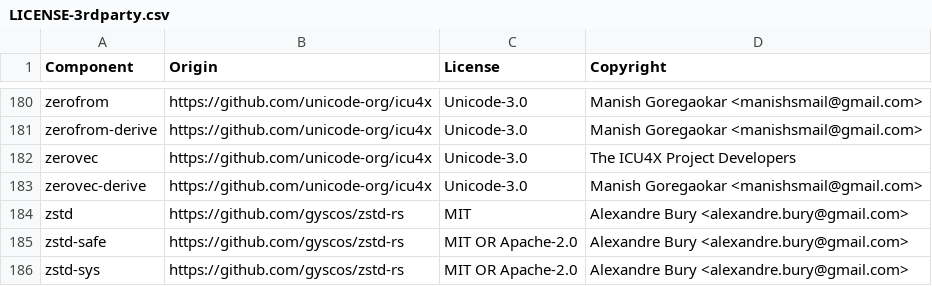
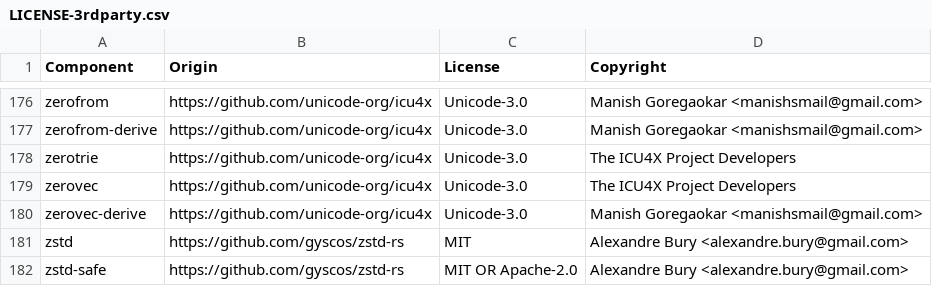
Before and after one commit to DataDog/datadog-api-client-rust, a CSV file: LICENSE-3rdparty.csv, drawn as a sheet; only a part is shown, gaps mark what is left out; the shorter side is filled out with more unchanged rows; the diff covers the shown part only; the diff names each change by its address in the sheet, - before the commit and + after, or states it on an @@ line.

```diff
--- a/LICENSE-3rdparty.csv
+++ b/LICENSE-3rdparty.csv
+row 178: zerotrie | https://github.com/unicode-org/icu4x | Unicode-3.0 | The ICU4X Project Developers
```
Also changed, not shown: 1 added row, 5 removed rows and 1 edited cell elsewhere in this file, 2 other files.
